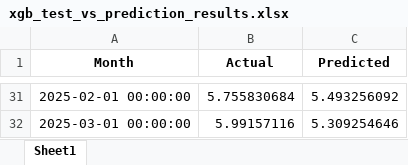
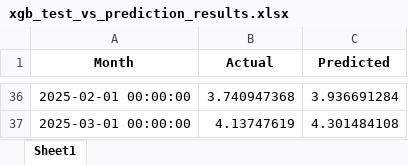
Before and after one commit to RudraS025/Natural_Gas_Price_June2025, an Excel workbook: xgb_test_vs_prediction_results.xlsx, sheet Sheet1, drawn as a sheet; only a part is shown, gaps mark what is left out; values as stored, in another font and other column widths than the file's, no borders; addresses are those after the commit; the diff covers the shown part only; the diff names each change by its address in the sheet, - before the commit and + after, or states it on an @@ line.

```diff
--- a/xgb_test_vs_prediction_results.xlsx (sheet Sheet1)
+++ b/xgb_test_vs_prediction_results.xlsx (sheet Sheet1)
-B36 (Actual): 5.755830684
+B36 (Actual): 3.740947368
-C36 (Predicted): 5.493256092
+C36 (Predicted): 3.936691284
-B37 (Actual): 5.99157116
+B37 (Actual): 4.13747619
-C37 (Predicted): 5.309254646
+C37 (Predicted): 4.301484108
```
Also changed, not shown: 5 added rows and 58 edited cells elsewhere in this sheet, rf_test_vs_prediction_results.xlsx, 19 other files.
